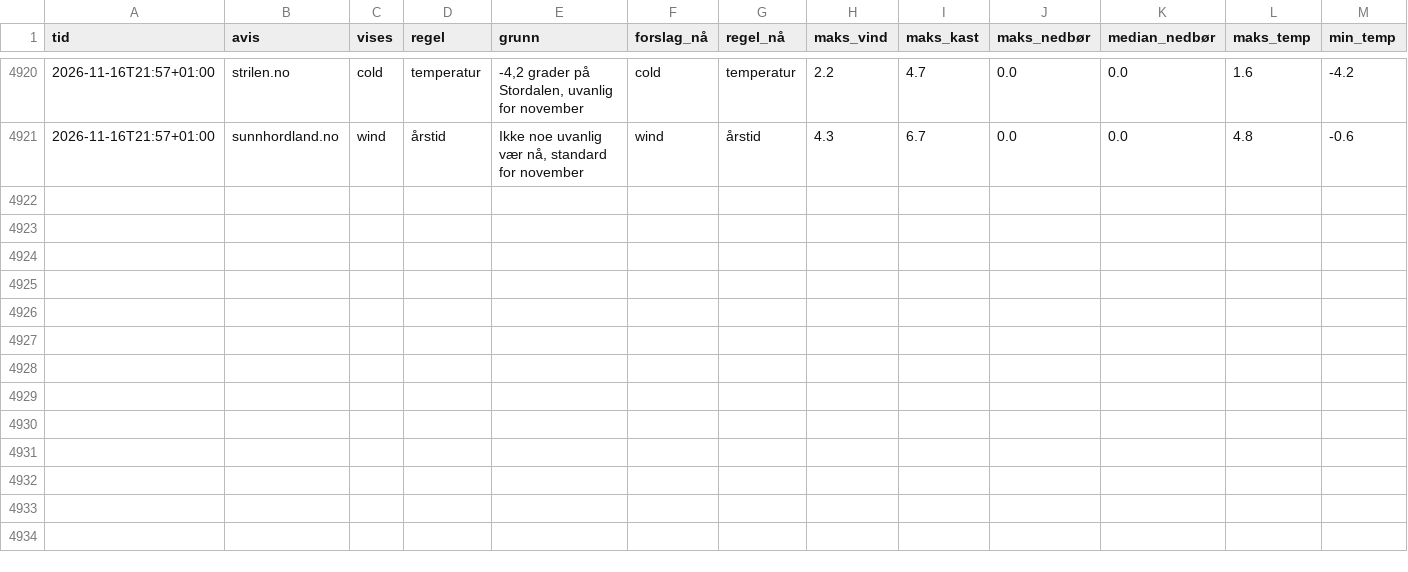
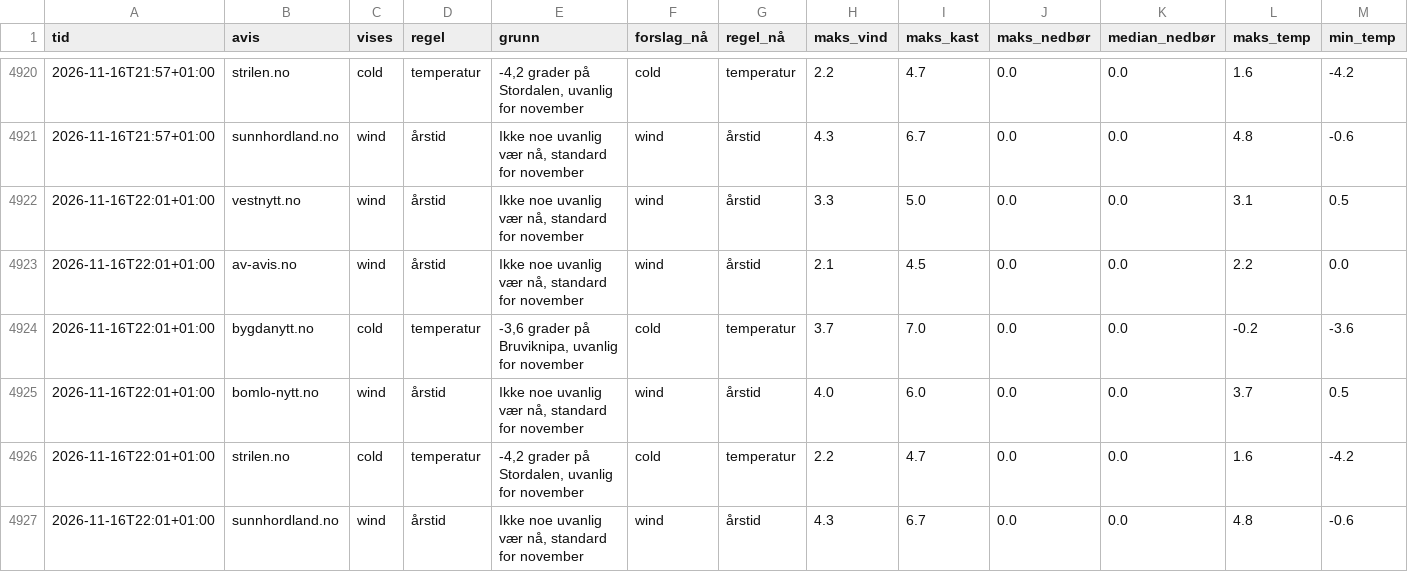
Before and after one commit to tactek/vaertype, a CSV file: logg/2026-11.csv, drawn as a sheet; only a part is shown, gaps mark what is left out; rows hold the shown columns only; the diff names each change by its address in the sheet, - before the commit and + after, or states it on an @@ line.

```diff
--- a/logg/2026-11.csv
+++ b/logg/2026-11.csv
+row 4922: 2026-11-16T22:01+01:00 | vestnytt.no | wind | årstid | Ikke noe uvanlig vær nå, standard for november | wind | årstid | 3.3 | 5.0 | 0.0 | 0.0 | 3.1 | 0.5
+row 4923: 2026-11-16T22:01+01:00 | av-avis.no | wind | årstid | Ikke noe uvanlig vær nå, standard for november | wind | årstid | 2.1 | 4.5 | 0.0 | 0.0 | 2.2 | 0.0
+row 4924: 2026-11-16T22:01+01:00 | bygdanytt.no | cold | temperatur | -3,6 grader på Bruviknipa, uvanlig for november | cold | temperatur | 3.7 | 7.0 | 0.0 | 0.0 | -0.2 | -3.6
+row 4925: 2026-11-16T22:01+01:00 | bomlo-nytt.no | wind | årstid | Ikke noe uvanlig vær nå, standard for november | wind | årstid | 4.0 | 6.0 | 0.0 | 0.0 | 3.7 | 0.5
+row 4926: 2026-11-16T22:01+01:00 | strilen.no | cold | temperatur | -4,2 grader på Stordalen, uvanlig for november | cold | temperatur | 2.2 | 4.7 | 0.0 | 0.0 | 1.6 | -4.2
+row 4927: 2026-11-16T22:01+01:00 | sunnhordland.no | wind | årstid | Ikke noe uvanlig vær nå, standard for november | wind | årstid | 4.3 | 6.7 | 0.0 | 0.0 | 4.8 | -0.6
```
Also changed, not shown: 6 other files.
